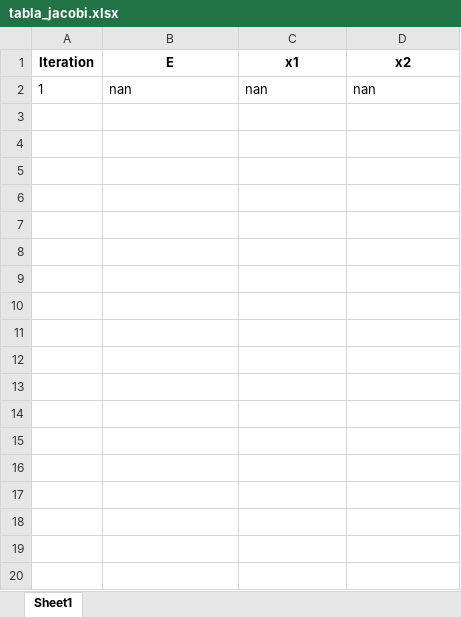
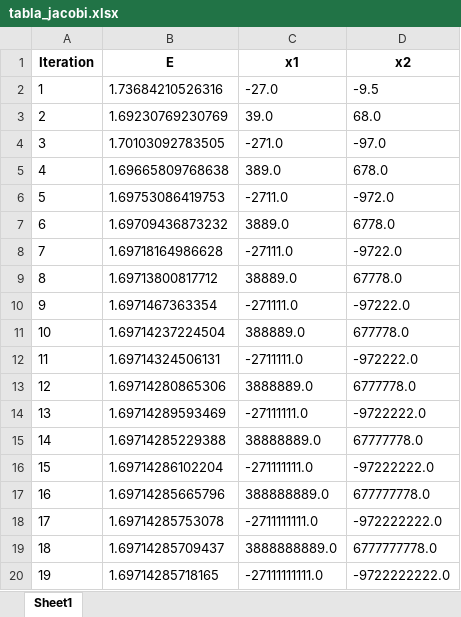
Before and after one commit to EvelynZapata20/SolveIT, an Excel workbook: app/tables/tabla_jacobi.xlsx, sheet Sheet1, drawn as a sheet; only a part is shown; values as stored, in another font and other column widths than the file's, no borders; removed rows and columns are numbered as before the commit, all else as after; the diff covers the shown part only; the diff names each change by its address in the sheet, - before the commit and + after, or states it on an @@ line.

```diff
--- a/app/tables/tabla_jacobi.xlsx (sheet Sheet1)
+++ b/app/tables/tabla_jacobi.xlsx (sheet Sheet1)
-row 2: 1 | nan | nan | nan
+row 2: 1 | 1.73684210526316 | -27.0 | -9.5
+row 3: 2 | 1.69230769230769 | 39.0 | 68.0
+row 4: 3 | 1.70103092783505 | -271.0 | -97.0
+row 5: 4 | 1.69665809768638 | 389.0 | 678.0
+row 6: 5 | 1.69753086419753 | -2711.0 | -972.0
+row 7: 6 | 1.69709436873232 | 3889.0 | 6778.0
+row 8: 7 | 1.69718164986628 | -27111.0 | -9722.0
+row 9: 8 | 1.69713800817712 | 38889.0 | 67778.0
+row 10: 9 | 1.6971467363354 | -271111.0 | -97222.0
+row 11: 10 | 1.69714237224504 | 388889.0 | 677778.0
+row 12: 11 | 1.69714324506131 | -2711111.0 | -972222.0
+row 13: 12 | 1.69714280865306 | 3888889.0 | 6777778.0
+row 14: 13 | 1.69714289593469 | -27111111.0 | -9722222.0
+row 15: 14 | 1.69714285229388 | 38888889.0 | 67777778.0
+row 16: 15 | 1.69714286102204 | -271111111.0 | -97222222.0
+row 17: 16 | 1.69714285665796 | 388888889.0 | 677777778.0
+row 18: 17 | 1.69714285753078 | -2711111111.0 | -972222222.0
+row 19: 18 | 1.69714285709437 | 3888888889.0 | 6777777778.0
+row 20: 19 | 1.69714285718165 | -27111111111.0 | -9722222222.0
```
Also changed, not shown: 81 added rows elsewhere in this sheet, app/tables/pol_vandermonde.xlsx, app/tables/tabla_gaussSeidel.xlsx, 7 other files.
